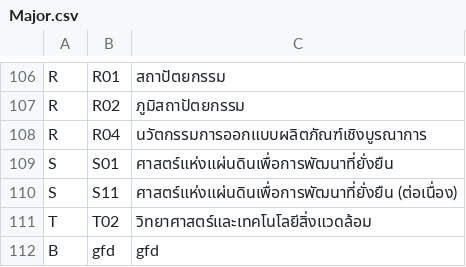
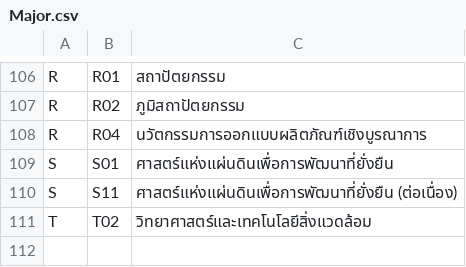
Before and after one commit to Peeranat1908/Project-Java, a CSV file: Release/data/Major.csv, drawn as a sheet; only a part is shown, gaps mark what is left out.

```diff
--- a/Release/data/Major.csv
+++ b/Release/data/Major.csv
@@ -111,2 +111 @@ S,S11,ศาสตร์แห่งแผ่นดินเพื่อกา
 T,T02,วิทยาศาสตร์และเทคโนโลยีสิ่งแวดล้อม
-B,gfd,gfd
```
Also changed, not shown: Release/data/Faculty.csv, 1 other file.
